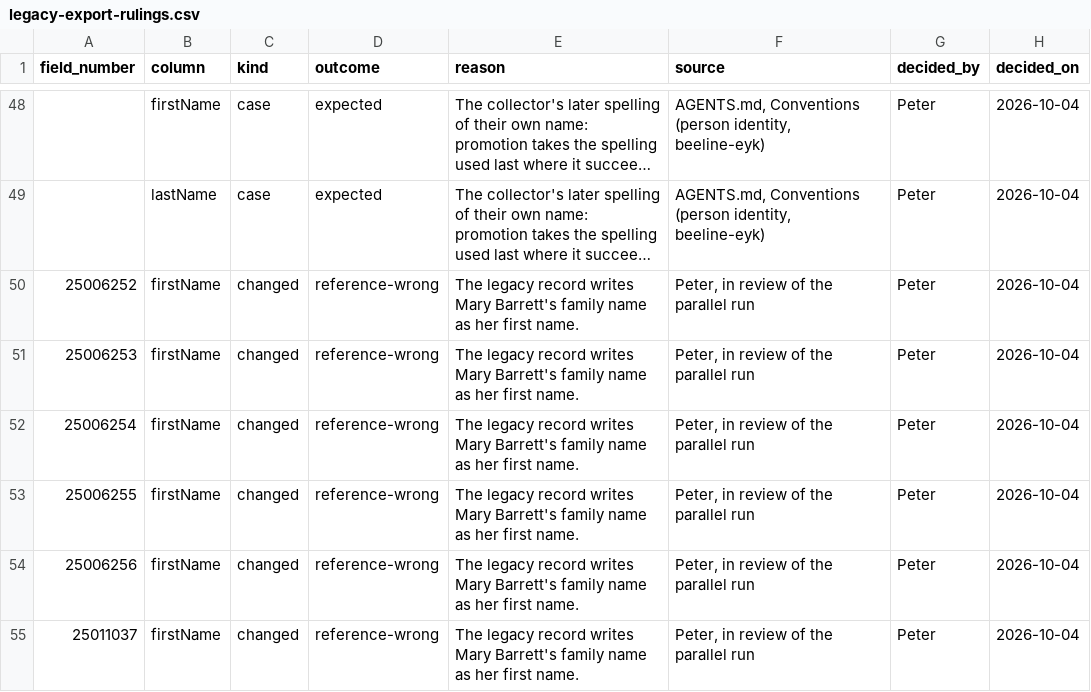
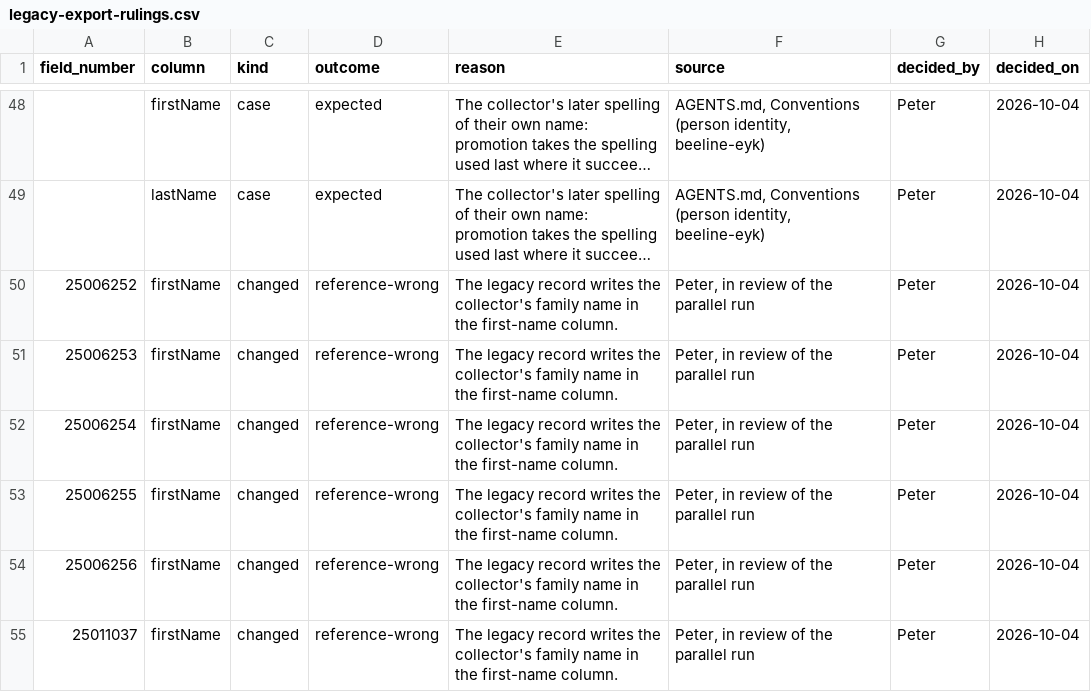
Before and after one commit to rainhead/beeline, a CSV file: ingest/legacy-export-rulings.csv, drawn as a sheet; only a part is shown, gaps mark what is left out; long unchanged cells end in …; the diff covers the shown part only; the diff names each change by its address in the sheet, - before the commit and + after, or states it on an @@ line.

```diff
--- a/ingest/legacy-export-rulings.csv
+++ b/ingest/legacy-export-rulings.csv
-E50:E55 (reason): …record writes Mary Barrett's family name as her first name.
+E50:E55 (reason): …record writes the collector's family name in the first-name column.
```
Also changed, not shown: 15 edited cells elsewhere in this file, 5 other files.
